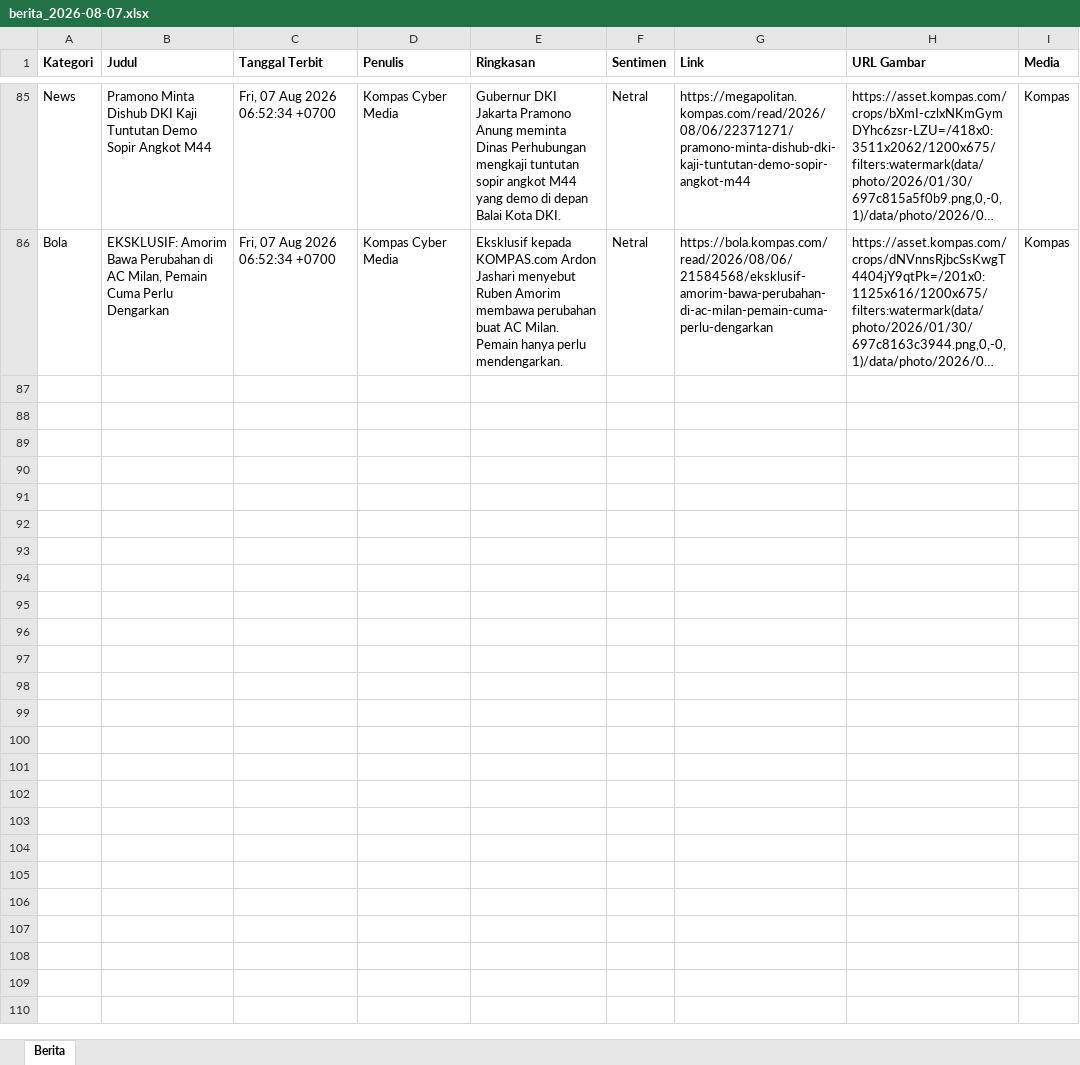
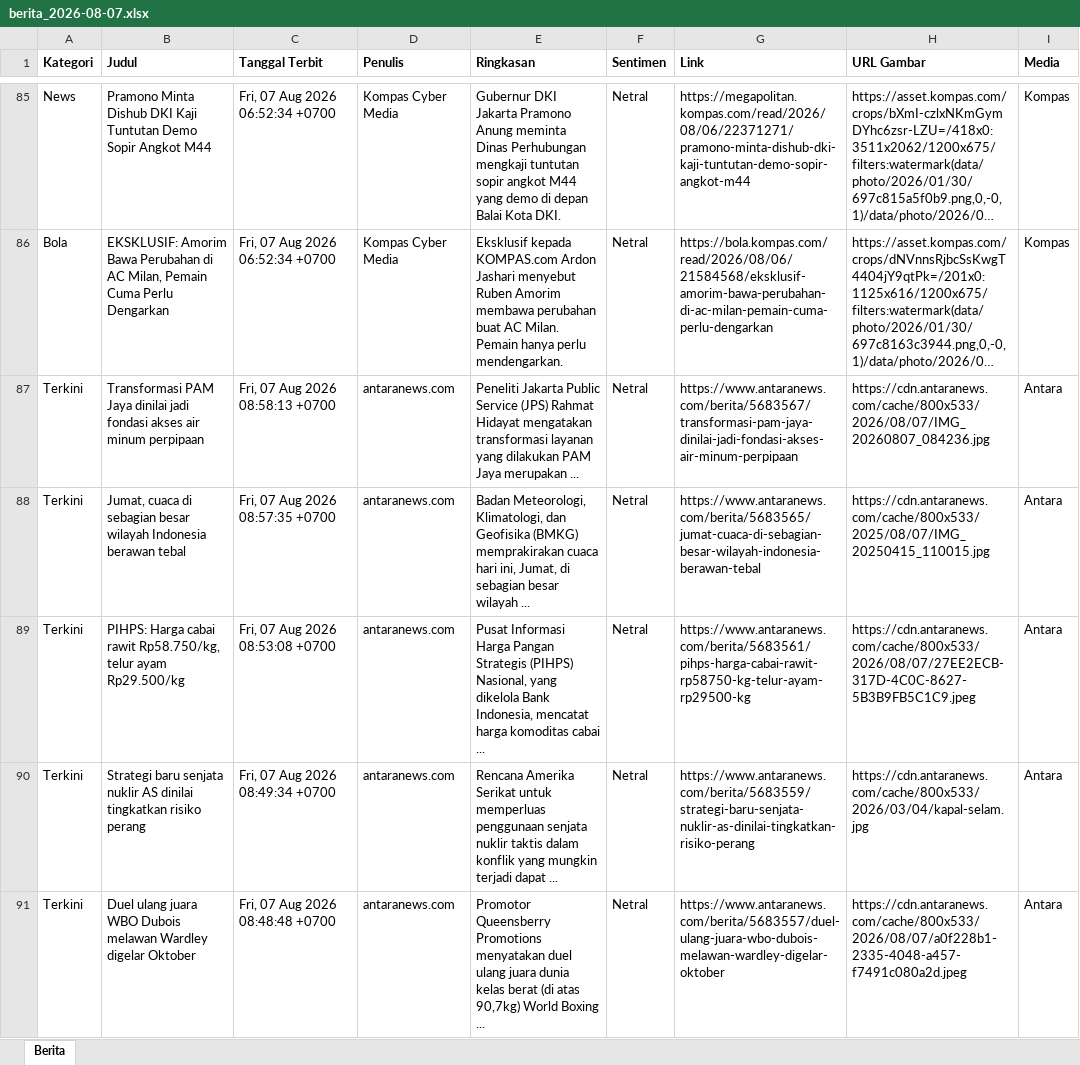
Before and after one commit to heriiskandar-pixel/scraper-berita-antara, an Excel workbook: data/berita_2026-08-07.xlsx, sheet Berita, drawn as a sheet; only a part is shown, gaps mark what is left out; long unchanged cells end in …; values as stored, in another font and other column widths than the file's, no borders; the diff covers the shown part only; the diff names each change by its address in the sheet, - before the commit and + after, or states it on an @@ line.

```diff
--- a/data/berita_2026-08-07.xlsx (sheet Berita)
+++ b/data/berita_2026-08-07.xlsx (sheet Berita)
+row 87: Terkini | Transformasi PAM Jaya dinilai jadi fondasi akses air minum perpipaan | Fri, 07 Aug 2026 08:58:13 +0700 | antaranews.com | Peneliti Jakarta Public Service (JPS) Rahmat Hidayat mengatakan transformasi layanan yang dilakukan PAM Jaya merupakan ... | Netral | https://www.antaranews.com/berita/5683567/transformasi-pam-jaya-dinilai-jadi-fondasi-akses-air-minum-perpipaan | https://cdn.antaranews.com/cache/800x533/2026/08/07/IMG_20260807_084236.jpg | Antara
+row 88: Terkini | Jumat, cuaca di sebagian besar wilayah Indonesia berawan tebal | Fri, 07 Aug 2026 08:57:35 +0700 | antaranews.com | Badan Meteorologi, Klimatologi, dan Geofisika (BMKG) memprakirakan cuaca hari ini, Jumat, di sebagian besar wilayah ... | Netral | https://www.antaranews.com/berita/5683565/jumat-cuaca-di-sebagian-besar-wilayah-indonesia-berawan-tebal | https://cdn.antaranews.com/cache/800x533/2025/08/07/IMG_20250415_110015.jpg | Antara
+row 89: Terkini | PIHPS: Harga cabai rawit Rp58.750/kg, telur ayam Rp29.500/kg | Fri, 07 Aug 2026 08:53:08 +0700 | antaranews.com | Pusat Informasi Harga Pangan Strategis (PIHPS) Nasional, yang dikelola Bank Indonesia, mencatat harga komoditas cabai ... | Netral | https://www.antaranews.com/berita/5683561/pihps-harga-cabai-rawit-rp58750-kg-telur-ayam-rp29500-kg | https://cdn.antaranews.com/cache/800x533/2026/08/07/27EE2ECB-317D-4C0C-8627-5B3B9FB5C1C9.jpeg | Antara
+row 90: Terkini | Strategi baru senjata nuklir AS dinilai tingkatkan risiko perang | Fri, 07 Aug 2026 08:49:34 +0700 | antaranews.com | Rencana Amerika Serikat untuk memperluas penggunaan senjata nuklir taktis dalam konflik yang mungkin terjadi dapat ... | Netral | https://www.antaranews.com/berita/5683559/strategi-baru-senjata-nuklir-as-dinilai-tingkatkan-risiko-perang | https://cdn.antaranews.com/cache/800x533/2026/03/04/kapal-selam.jpg | Antara
+row 91: Terkini | Duel ulang juara WBO Dubois melawan Wardley digelar Oktober | Fri, 07 Aug 2026 08:48:48 +0700 | antaranews.com | Promotor Queensberry Promotions menyatakan duel ulang juara dunia kelas berat (di atas 90,7kg) World Boxing ... | Netral | https://www.antaranews.com/berita/5683557/duel-ulang-juara-wbo-dubois-melawan-wardley-digelar-oktober | https://cdn.antaranews.com/cache/800x533/2026/08/07/a0f228b1-2335-4048-a457-f7491c080a2d.jpeg | Antara
```
Also changed, not shown: 74 added rows elsewhere in this sheet, data/berita_2026-07-31.xlsx, data/berita_2026-08-01.xlsx, 5 other files.
